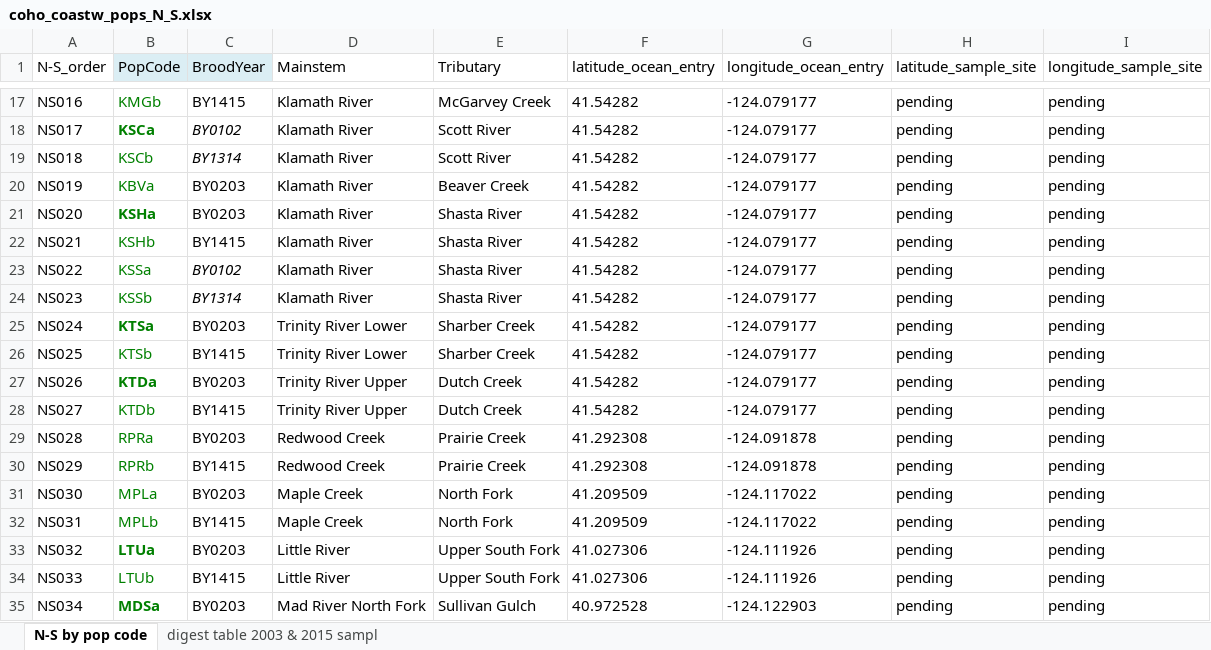
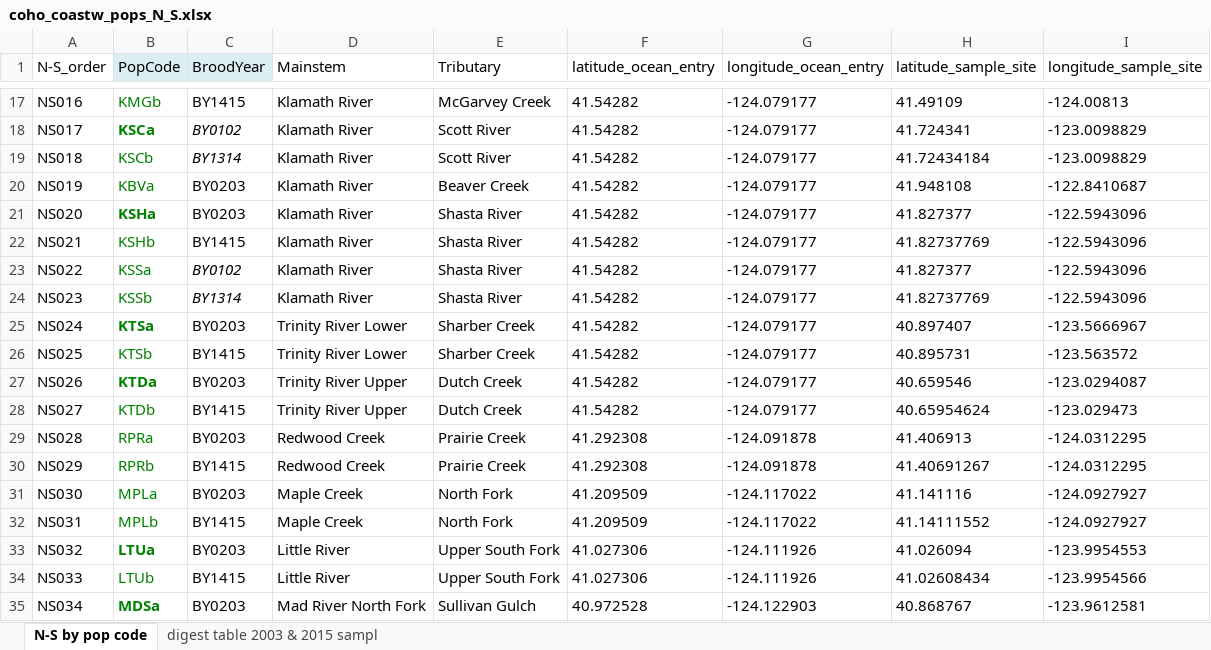
Before and after one commit to eriqande/ccc-sonc-resample, an Excel workbook: data/coho_coastw_pops_N_S.xlsx, sheet N-S by pop code, drawn as a sheet; only a part is shown, gaps mark what is left out; values as stored, in another font and other column widths than the file's, no borders; the diff covers the shown part only; the diff names each change by its address in the sheet, - before the commit and + after, or states it on an @@ line.

Commit message:
added lat-longs of sample sites (third attempt to commit)

```diff
--- a/data/coho_coastw_pops_N_S.xlsx (sheet N-S by pop code)
+++ b/data/coho_coastw_pops_N_S.xlsx (sheet N-S by pop code)
-H17 (latitude_sample_site): pending
+H17 (latitude_sample_site): 41.49109
-I17 (longitude_sample_site): pending
+I17 (longitude_sample_site): -124.00813
-H18 (latitude_sample_site): pending
+H18 (latitude_sample_site): 41.724341
-I18:I19 (longitude_sample_site): pending
+I18:I19 (longitude_sample_site): -123.0098829
-H19 (latitude_sample_site): pending
+H19 (latitude_sample_site): 41.72434184
-H20 (latitude_sample_site): pending
+H20 (latitude_sample_site): 41.948108
-I20 (longitude_sample_site): pending
+I20 (longitude_sample_site): -122.8410687
-H21 (latitude_sample_site): pending
+H21 (latitude_sample_site): 41.827377
-I21:I24 (longitude_sample_site): pending
+I21:I24 (longitude_sample_site): -122.5943096
-H22 (latitude_sample_site): pending
+H22 (latitude_sample_site): 41.82737769
-H23 (latitude_sample_site): pending
+H23 (latitude_sample_site): 41.827377
-H24 (latitude_sample_site): pending
+H24 (latitude_sample_site): 41.82737769
-H25 (latitude_sample_site): pending
+H25 (latitude_sample_site): 40.897407
-I25 (longitude_sample_site): pending
+I25 (longitude_sample_site): -123.5666967
-H26 (latitude_sample_site): pending
+H26 (latitude_sample_site): 40.895731
-I26 (longitude_sample_site): pending
+I26 (longitude_sample_site): -123.563572
-H27 (latitude_sample_site): pending
+H27 (latitude_sample_site): 40.659546
-I27 (longitude_sample_site): pending
+I27 (longitude_sample_site): -123.0294087
-H28 (latitude_sample_site): pending
+H28 (latitude_sample_site): 40.65954624
-I28 (longitude_sample_site): pending
+I28 (longitude_sample_site): -123.029473
-H29 (latitude_sample_site): pending
+H29 (latitude_sample_site): 41.406913
-I29:I30 (longitude_sample_site): pending
+I29:I30 (longitude_sample_site): -124.0312295
-H30 (latitude_sample_site): pending
+H30 (latitude_sample_site): 41.40691267
-H31 (latitude_sample_site): pending
+H31 (latitude_sample_site): 41.141116
-I31:I32 (longitude_sample_site): pending
+I31:I32 (longitude_sample_site): -124.0927927
-H32 (latitude_sample_site): pending
+H32 (latitude_sample_site): 41.14111552
-H33 (latitude_sample_site): pending
+H33 (latitude_sample_site): 41.026094
-I33 (longitude_sample_site): pending
+I33 (longitude_sample_site): -123.9954553
-H34 (latitude_sample_site): pending
+H34 (latitude_sample_site): 41.02608434
-I34 (longitude_sample_site): pending
+I34 (longitude_sample_site): -123.9954566
-H35 (latitude_sample_site): pending
+H35 (latitude_sample_site): 40.868767
-I35 (longitude_sample_site): pending
+I35 (longitude_sample_site): -123.9612581
```
Also changed, not shown: 131 edited cells and cell formats elsewhere in this sheet.
